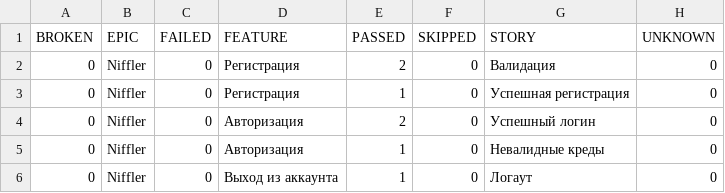
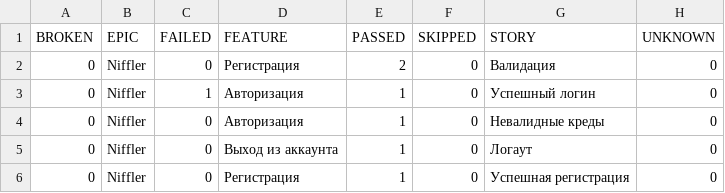
Before and after one commit to L4m4w/getting-started-python, a CSV file: data/behaviors.csv, drawn as a sheet.

```diff
--- a/data/behaviors.csv
+++ b/data/behaviors.csv
@@ -2,5 +2,5 @@
 "0","Niffler","0","Регистрация","2","0","Валидация","0"
-"0","Niffler","0","Регистрация","1","0","Успешная регистрация","0"
-"0","Niffler","0","Авторизация","2","0","Успешный логин","0"
+"0","Niffler","1","Авторизация","1","0","Успешный логин","0"
 "0","Niffler","0","Авторизация","1","0","Невалидные креды","0"
 "0","Niffler","0","Выход из аккаунта","1","0","Логаут","0"
+"0","Niffler","0","Регистрация","1","0","Успешная регистрация","0"
```
Also changed, not shown: data/suites.csv, 41 other files.
